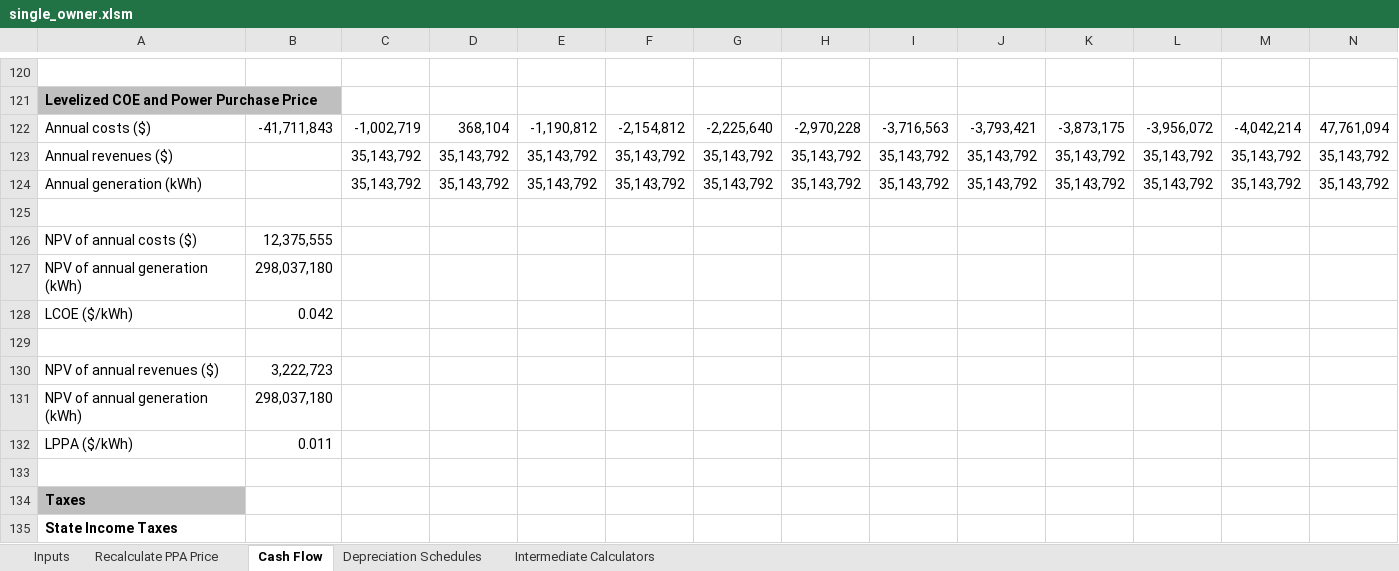
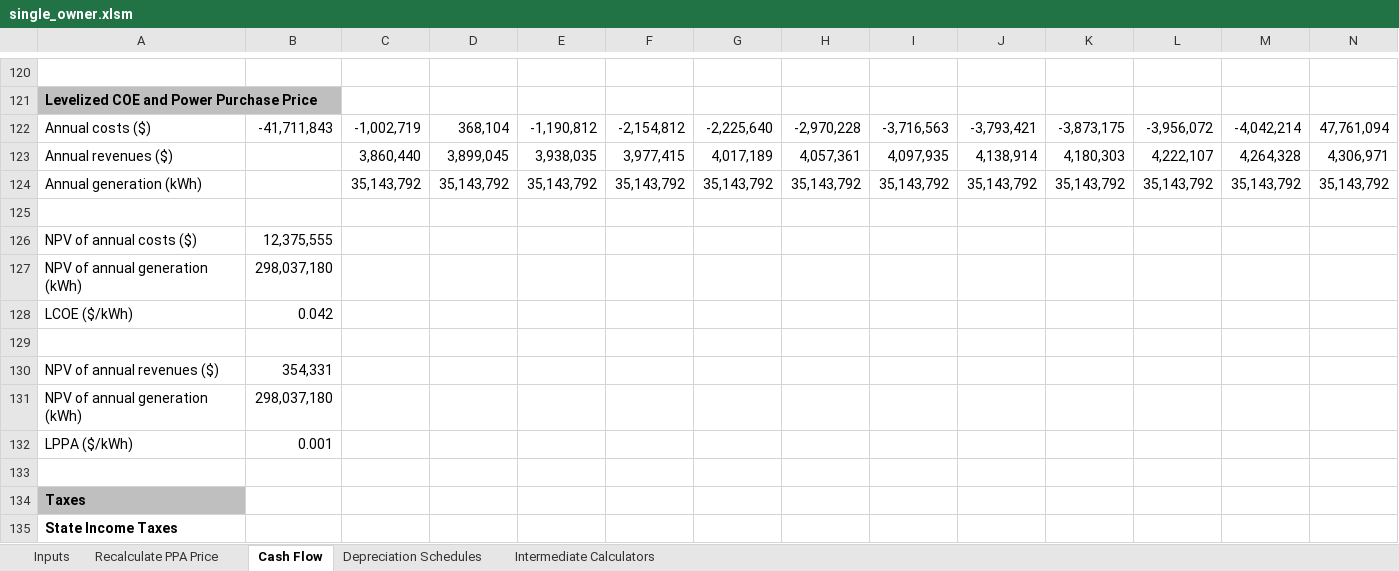
Before and after one commit to NREL/SAM, an Excel workbook: deploy/runtime/spreadsheets/single_owner.xlsm, sheet Cash Flow, drawn as a sheet; only a part is shown, gaps mark what is left out; values as stored, in another font and other column widths than the file's, no borders; removed rows and columns are numbered as before the commit, all else as after; rows hold the shown columns only; the diff names each change by its address in the sheet, - before the commit and + after, or states it on an @@ line.

Commit message:
Cash flow and DHF LCOE calculations

```diff
--- a/deploy/runtime/spreadsheets/single_owner.xlsm (sheet Cash Flow)
+++ b/deploy/runtime/spreadsheets/single_owner.xlsm (sheet Cash Flow)
-row 123: Annual revenues ($) |  | 35,143,792 | 35,143,792 | 35,143,792 | 35,143,792 | 35,143,792 | 35,143,792 | 35,143,792 | 35,143,792 | 35,143,792 | 35,143,792 | 35,143,792 | 35,143,792
+row 123: Annual revenues ($) |  | 3,860,440 | 3,899,045 | 3,938,035 | 3,977,415 | 4,017,189 | 4,057,361 | 4,097,935 | 4,138,914 | 4,180,303 | 4,222,107 | 4,264,328 | 4,306,971
-B130: 3,222,723
+B130: 354,331
-B132: 0.011
+B132: 0.001
```
Also changed, not shown: charts or pictures, 5 other files.
